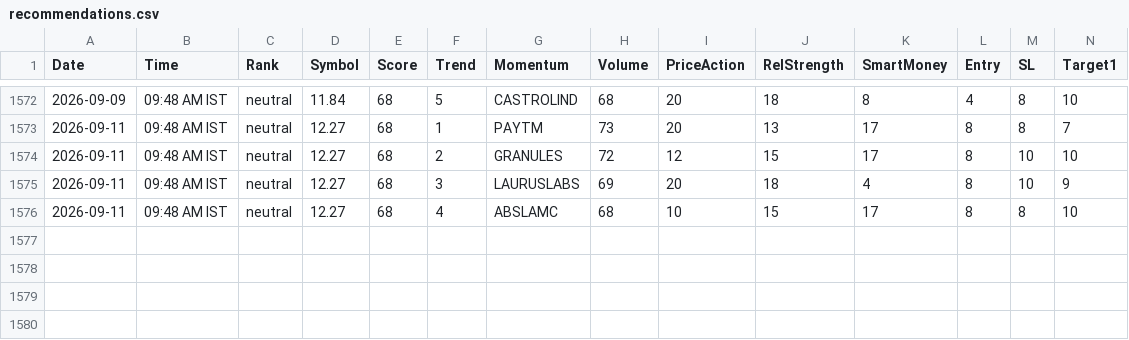
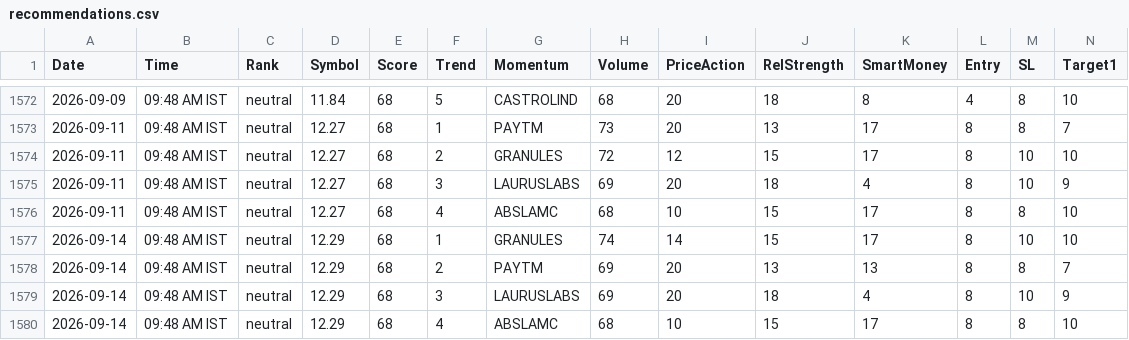
Before and after one commit to echelon26/quantex-subscription, a CSV file: quantex_logs/recommendations.csv, drawn as a sheet; only a part is shown, gaps mark what is left out; rows hold the shown columns only; the diff names each change by its address in the sheet, - before the commit and + after, or states it on an @@ line.

```diff
--- a/quantex_logs/recommendations.csv
+++ b/quantex_logs/recommendations.csv
+row 1577: 2026-09-14 | 09:48 AM IST | neutral | 12.29 | 68 | 1 | GRANULES | 74 | 14 | 15 | 17 | 8 | 10 | 10
+row 1578: 2026-09-14 | 09:48 AM IST | neutral | 12.29 | 68 | 2 | PAYTM | 69 | 20 | 13 | 13 | 8 | 8 | 7
+row 1579: 2026-09-14 | 09:48 AM IST | neutral | 12.29 | 68 | 3 | LAURUSLABS | 69 | 20 | 18 | 4 | 8 | 10 | 9
+row 1580: 2026-09-14 | 09:48 AM IST | neutral | 12.29 | 68 | 4 | ABSLAMC | 68 | 10 | 15 | 17 | 8 | 8 | 10
```
Also changed, not shown: 3 other files.
